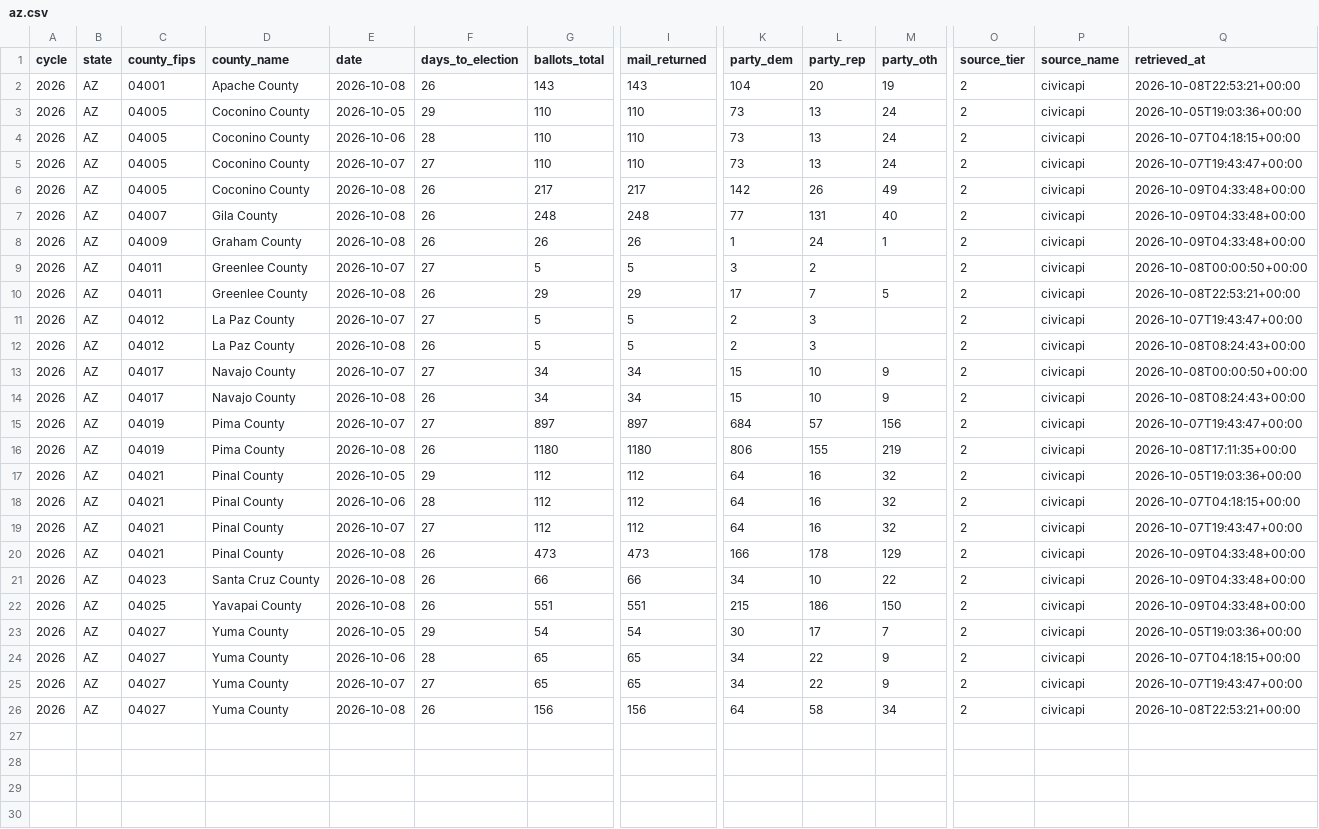
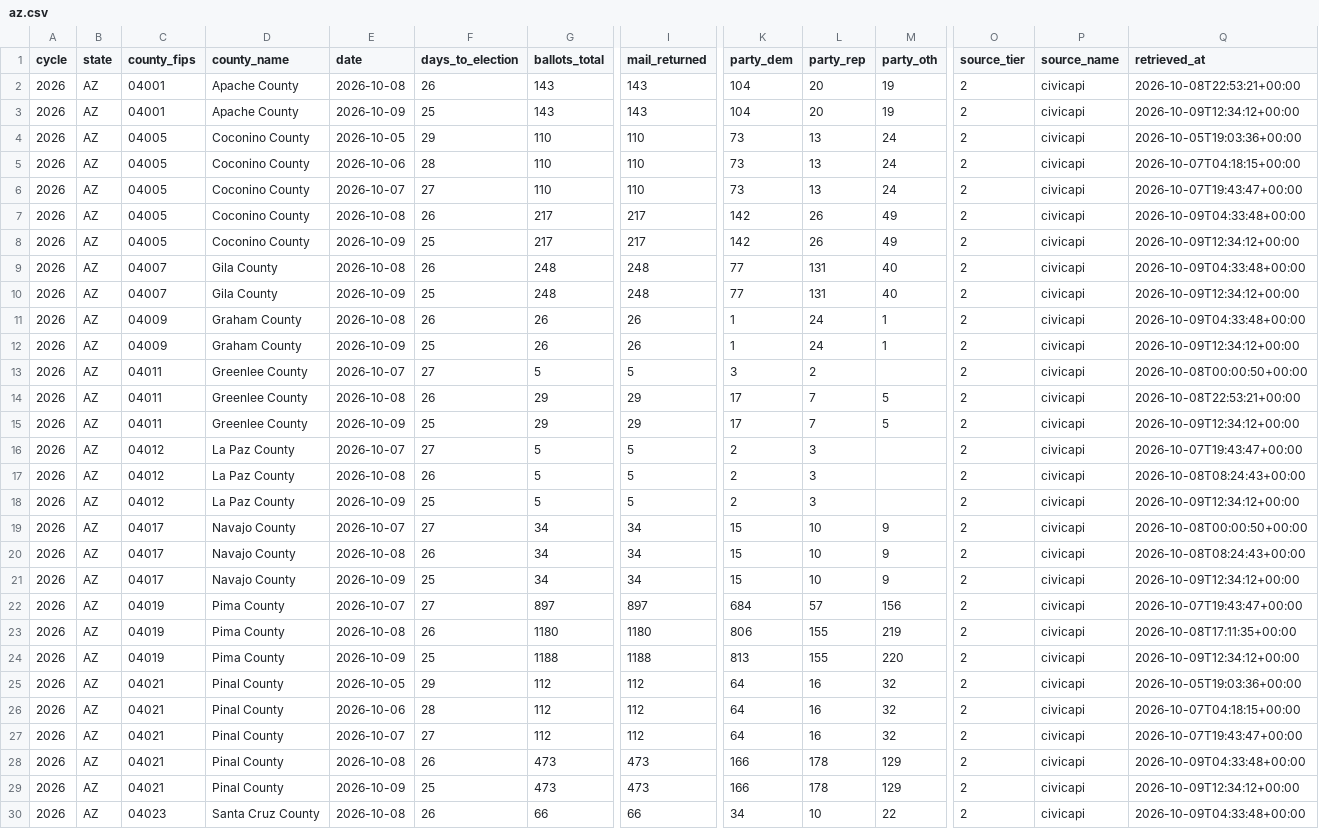
Before and after one commit to ElectIndex/26_early_vote, a CSV file: output/counties/az.csv, drawn as a sheet; only a part is shown, gaps mark what is left out; the shorter side is filled out with more unchanged rows; rows hold the shown columns only; the diff covers the shown part only; the diff names each change by its address in the sheet, - before the commit and + after, or states it on an @@ line.

```diff
--- a/output/counties/az.csv
+++ b/output/counties/az.csv
+row 3: 2026 | AZ | 04001 | Apache County | 2026-10-09 | 25 | 143 | 143 | 104 | 20 | 19 | 2 | civicapi | 2026-10-09T12:34:12+00:00
+row 8: 2026 | AZ | 04005 | Coconino County | 2026-10-09 | 25 | 217 | 217 | 142 | 26 | 49 | 2 | civicapi | 2026-10-09T12:34:12+00:00
+row 10: 2026 | AZ | 04007 | Gila County | 2026-10-09 | 25 | 248 | 248 | 77 | 131 | 40 | 2 | civicapi | 2026-10-09T12:34:12+00:00
+row 12: 2026 | AZ | 04009 | Graham County | 2026-10-09 | 25 | 26 | 26 | 1 | 24 | 1 | 2 | civicapi | 2026-10-09T12:34:12+00:00
+row 15: 2026 | AZ | 04011 | Greenlee County | 2026-10-09 | 25 | 29 | 29 | 17 | 7 | 5 | 2 | civicapi | 2026-10-09T12:34:12+00:00
+row 18: 2026 | AZ | 04012 | La Paz County | 2026-10-09 | 25 | 5 | 5 | 2 | 3 |  | 2 | civicapi | 2026-10-09T12:34:12+00:00
+row 21: 2026 | AZ | 04017 | Navajo County | 2026-10-09 | 25 | 34 | 34 | 15 | 10 | 9 | 2 | civicapi | 2026-10-09T12:34:12+00:00
+row 24: 2026 | AZ | 04019 | Pima County | 2026-10-09 | 25 | 1188 | 1188 | 813 | 155 | 220 | 2 | civicapi | 2026-10-09T12:34:12+00:00
+row 29: 2026 | AZ | 04021 | Pinal County | 2026-10-09 | 25 | 473 | 473 | 166 | 178 | 129 | 2 | civicapi | 2026-10-09T12:34:12+00:00
```
Also changed, not shown: 3 added rows elsewhere in this file, output/counterfactual.csv, output/counties/nv.csv, 12 other files.
